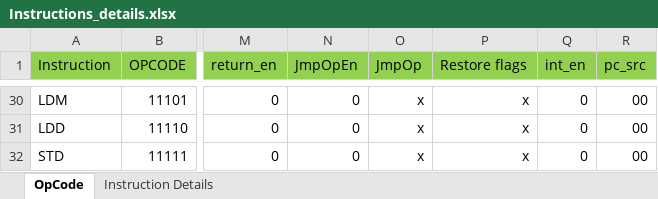
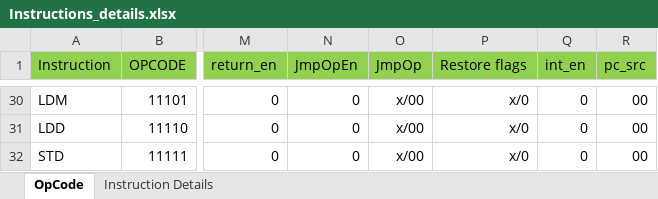
Before and after one commit to MuhabCodes/Pipelined-Von-Neumann-Processor, an Excel workbook: docs/Instructions_details.xlsx, sheet OpCode, drawn as a sheet; only a part is shown, gaps mark what is left out; values as stored, in another font and other column widths than the file's, no borders; the diff covers the shown part only; the diff names each change by its address in the sheet, - before the commit and + after, or states it on an @@ line.

```diff
--- a/docs/Instructions_details.xlsx (sheet OpCode)
+++ b/docs/Instructions_details.xlsx (sheet OpCode)
-O30:O32 (JmpOp): x
+O30:O32 (JmpOp): x/00
-P30:P32 (Restore flags): x
+P30:P32 (Restore flags): x/0
```
Also changed, not shown: 80 edited cells elsewhere in this sheet.
